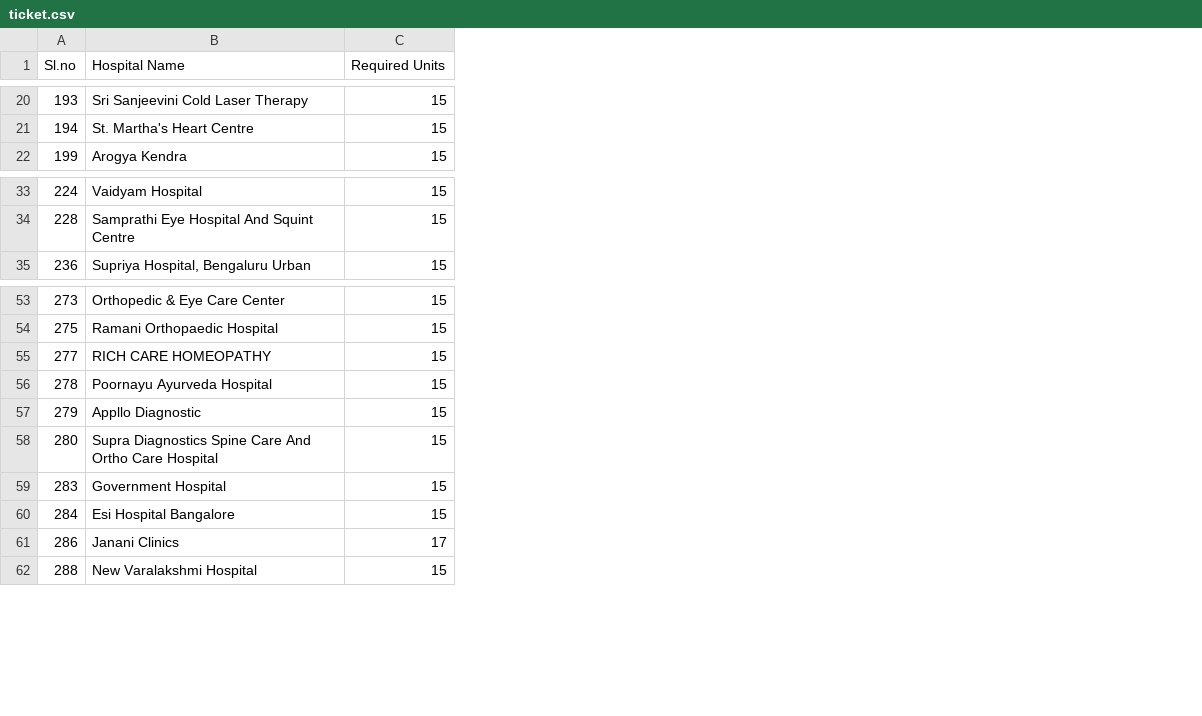
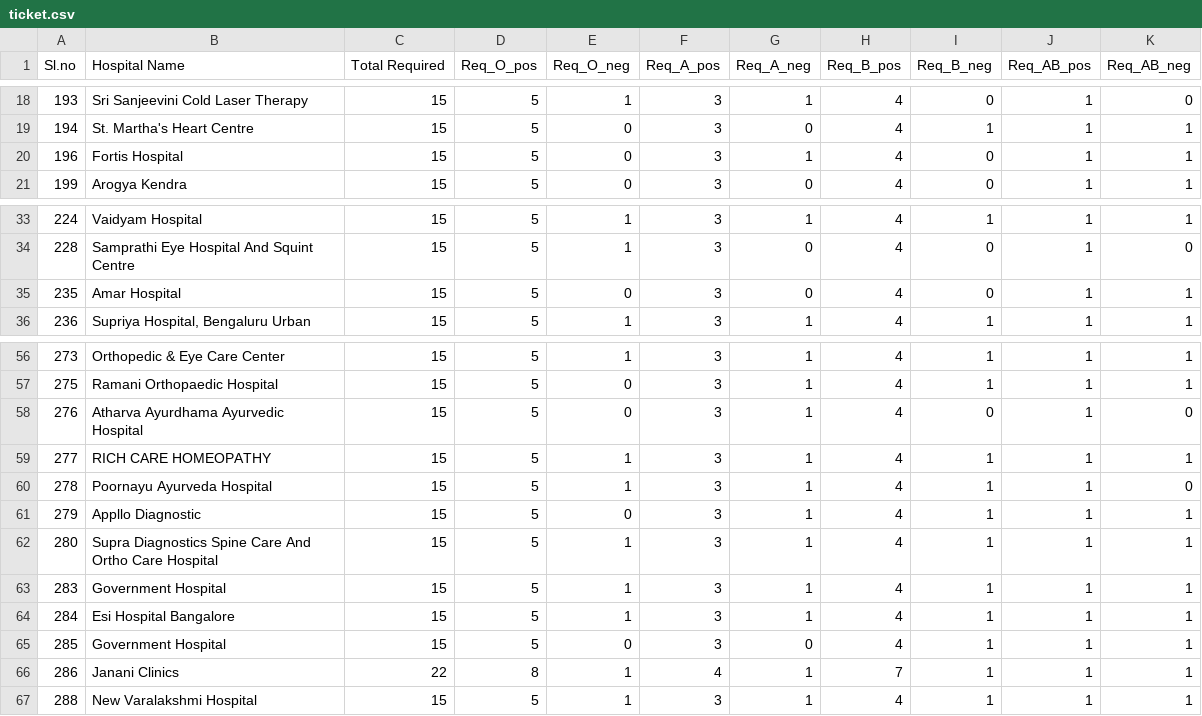
Before and after one commit to Rishkek/BloodLink---backend, a CSV file: ticket.csv, drawn as a sheet; only a part is shown, gaps mark what is left out; addresses are those after the commit; the diff covers the shown part only; the diff names each change by its address in the sheet, - before the commit and + after, or states it on an @@ line.

```diff
--- a/ticket.csv
+++ b/ticket.csv
+column D (Req_O_pos), rows 18-19: 5 | 5; row 21: 5; rows 33-34: 5 | 5; row 36: 5; rows 56-57: 5 | 5; rows 59-64: all 5; rows 66-67: 8 | 5
+column E (Req_O_neg), rows 18-19: 1 | 0; row 21: 0; rows 33-34: 1 | 1; row 36: 1; rows 56-57: 1 | 0; rows 59-64: 1 | 1 | 0 | 1 | 1 | 1; rows 66-67: 1 | 1
+column F (Req_A_pos), rows 18-19: 3 | 3; row 21: 3; rows 33-34: 3 | 3; row 36: 3; rows 56-57: 3 | 3; rows 59-64: all 3; rows 66-67: 4 | 3
+column G (Req_A_neg), rows 18-19: 1 | 0; row 21: 0; rows 33-34: 1 | 0; row 36: 1; rows 56-57: 1 | 1; rows 59-64: all 1; rows 66-67: 1 | 1
+column H (Req_B_pos), rows 18-19: 4 | 4; row 21: 4; rows 33-34: 4 | 4; row 36: 4; rows 56-57: 4 | 4; rows 59-64: all 4; rows 66-67: 7 | 4
+column I (Req_B_neg), rows 18-19: 0 | 1; row 21: 0; rows 33-34: 1 | 0; row 36: 1; rows 56-57: 1 | 1; rows 59-64: all 1; rows 66-67: 1 | 1
+column J (Req_AB_pos), rows 18-19: 1 | 1; row 21: 1; rows 33-34: 1 | 1; row 36: 1; rows 56-57: 1 | 1; rows 59-64: all 1; rows 66-67: 1 | 1
+column K (Req_AB_neg), rows 18-19: 0 | 1; row 21: 1; rows 33-34: 1 | 0; row 36: 1; rows 56-57: 1 | 1; rows 59-64: 1 | 0 | 1 | 1 | 1 | 1; rows 66-67: 1 | 1
-C1: Required Units
+C1: Total Required
+row 20: 196 | Fortis Hospital | 15 | 5 | 0 | 3 | 1 | 4 | 0 | 1 | 1
+row 35: 235 | Amar Hospital | 15 | 5 | 0 | 3 | 0 | 4 | 0 | 1 | 1
+row 58: 276 | Atharva Ayurdhama Ayurvedic Hospital | 15 | 5 | 0 | 3 | 1 | 4 | 0 | 1 | 0
+row 65: 285 | Government Hospital | 15 | 5 | 0 | 3 | 0 | 4 | 1 | 1 | 1
-C66 (Total Required): 17
+C66 (Total Required): 22
```
Also changed, not shown: 3 added rows, 2 removed rows and 2 edited cells elsewhere in this file, hospitals.csv, 2 other files.
